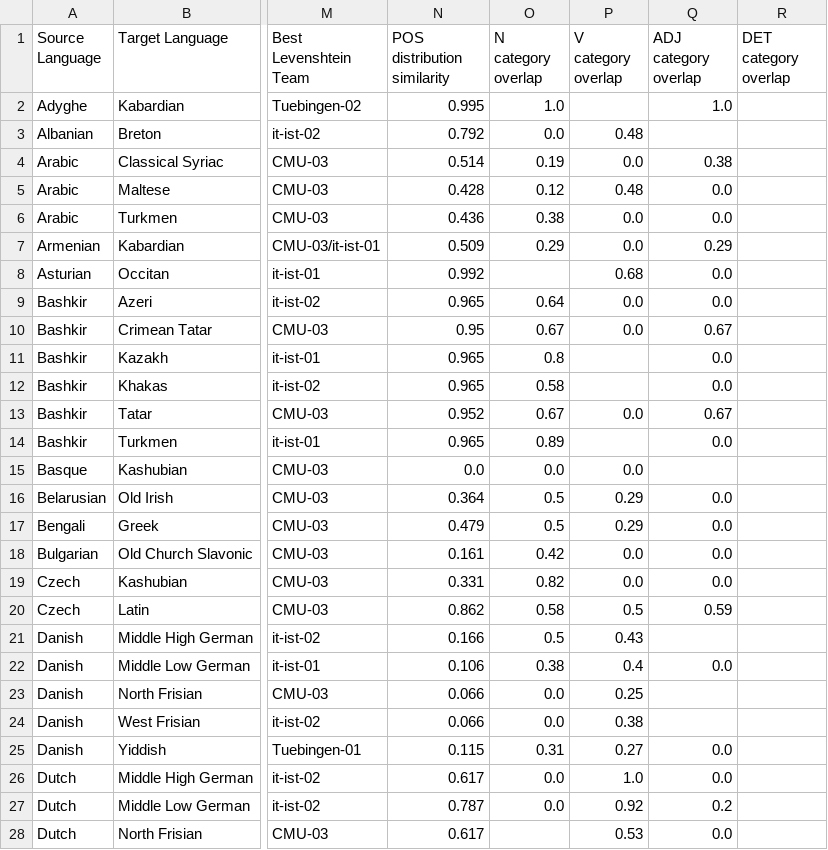
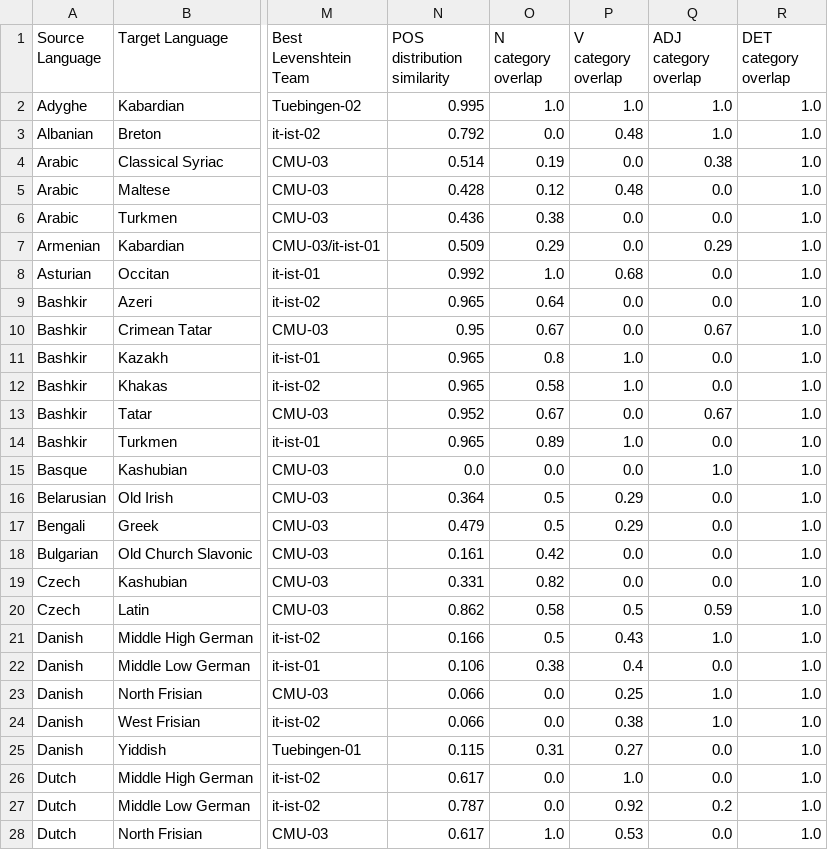
Before and after one commit to cstuartroe/thesis, a CSV file: csv/SIGMORPHON_2019_results.csv, drawn as a sheet; only a part is shown, gaps mark what is left out; the diff covers the shown part only; the diff names each change by its address in the sheet, - before the commit and + after, or states it on an @@ line.

```diff
--- a/csv/SIGMORPHON_2019_results.csv
+++ b/csv/SIGMORPHON_2019_results.csv
-P2 (V category overlap): (empty)
+P2 (V category overlap): 1.0
-R2:R28 (DET category overlap): (empty)
+R2:R28 (DET category overlap): 1.0
-Q3 (ADJ category overlap): (empty)
+Q3 (ADJ category overlap): 1.0
-O8 (N category overlap): (empty)
+O8 (N category overlap): 1.0
-P11:P12 (V category overlap): (empty)
+P11:P12 (V category overlap): 1.0
-P14 (V category overlap): (empty)
+P14 (V category overlap): 1.0
-Q15 (ADJ category overlap): (empty)
+Q15 (ADJ category overlap): 1.0
-Q21 (ADJ category overlap): (empty)
+Q21 (ADJ category overlap): 1.0
-Q23:Q24 (ADJ category overlap): (empty)
+Q23:Q24 (ADJ category overlap): 1.0
-O28 (N category overlap): (empty)
+O28 (N category overlap): 1.0
```
Also changed, not shown: 113 edited cells elsewhere in this file, csv/language_info.csv, 11 other files.
